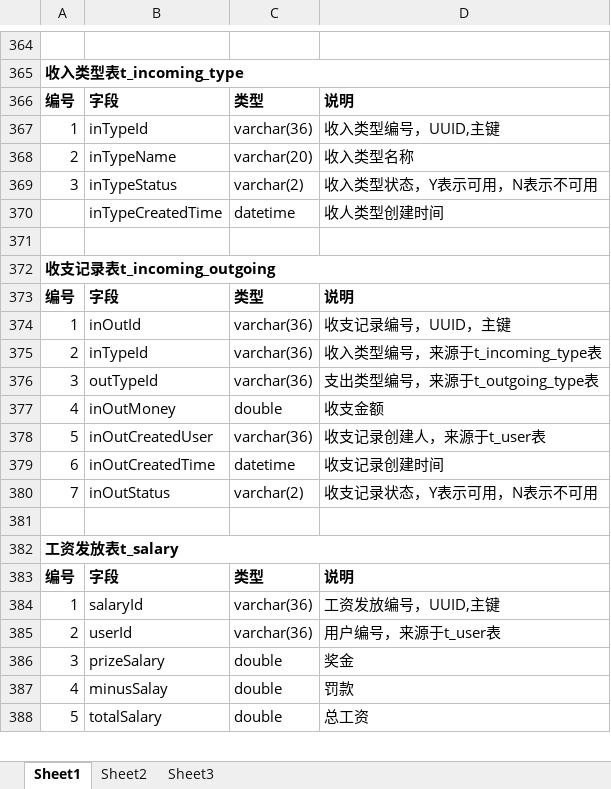
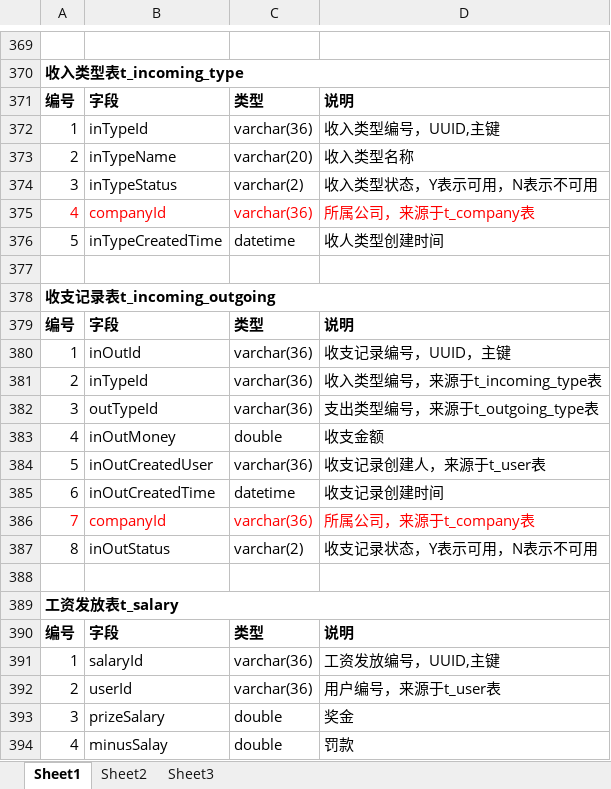
Before and after one commit to GZWgssmart/AutoPlatform, an Excel workbook: documents/汽车维修保养管理系统数据表设计.xlsx, sheet Sheet1, drawn as a sheet; only a part is shown, gaps mark what is left out; the shorter side is filled out with more unchanged rows; values as stored, in another font and other column widths than the file's, no borders; addresses are those after the commit; the diff covers the shown part only; the diff names each change by its address in the sheet, - before the commit and + after, or states it on an @@ line.

Commit message:
部分表关联到t_company表

```diff
--- a/documents/汽车维修保养管理系统数据表设计.xlsx (sheet Sheet1)
+++ b/documents/汽车维修保养管理系统数据表设计.xlsx (sheet Sheet1)
+row 375: 4 | companyId | varchar(36) | 所属公司，来源于t_company表
-A376: (empty)
+A376: 5
+row 386: 7 | companyId | varchar(36) | 所属公司，来源于t_company表
-A387: 7
+A387: 8
```
Also changed, not shown: 5 added rows, 6 edited cells and cell formats elsewhere in this sheet.
